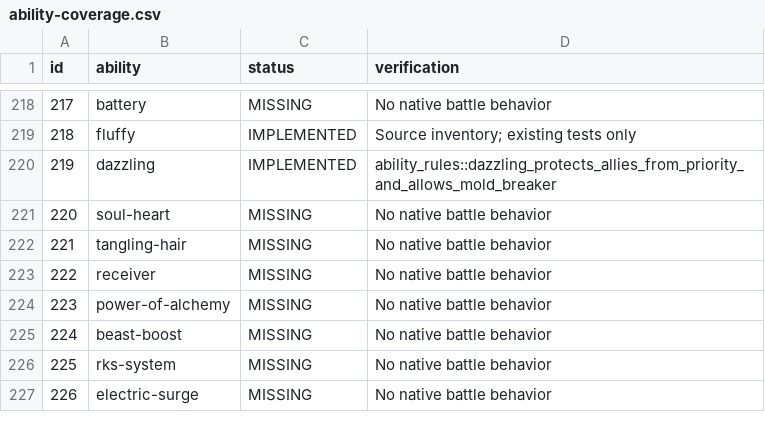
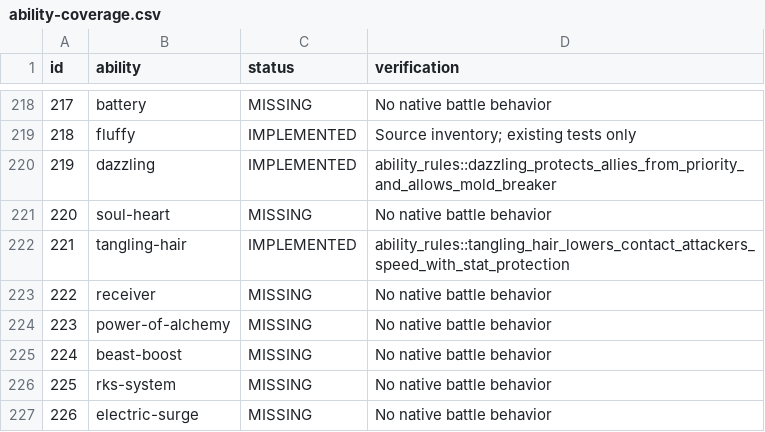
Before and after one commit to fourlastor/wilds-battle-engine, a CSV file: reports/ability-coverage.csv, drawn as a sheet; only a part is shown, gaps mark what is left out.

Commit message:
Implement Tangling Hair contact Speed drops

```diff
--- a/reports/ability-coverage.csv
+++ b/reports/ability-coverage.csv
@@ -221,3 +221,3 @@ id,ability,status,verification
 220,soul-heart,MISSING,No native battle behavior
-221,tangling-hair,MISSING,No native battle behavior
+221,tangling-hair,IMPLEMENTED,ability_rules::tangling_hair_lowers_contact_attackers_speed_with_stat_protection
 222,receiver,MISSING,No native battle behavior
```
Also changed, not shown: 2 other files.
